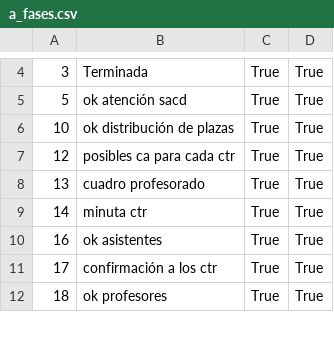
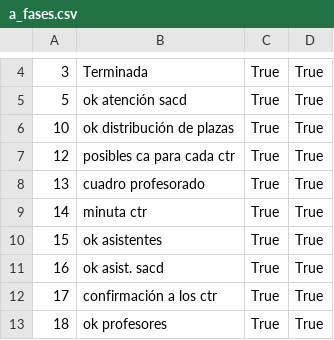
Before and after one commit to olvidio/orbix, a CSV file: apps/procesos/db/a_fases.csv, drawn as a sheet; only a part is shown, gaps mark what is left out.

Commit message:
datos de fases y tareas

```diff
--- a/apps/procesos/db/a_fases.csv
+++ b/apps/procesos/db/a_fases.csv
@@ -9,3 +9,4 @@
 14	minuta ctr	True	True
-16	ok asistentes	True	True
+15	ok asistentes	True	True
+16	ok asist. sacd	True	True
 17	confirmación a los ctr	True	True
```
Also changed, not shown: 1 other file.
